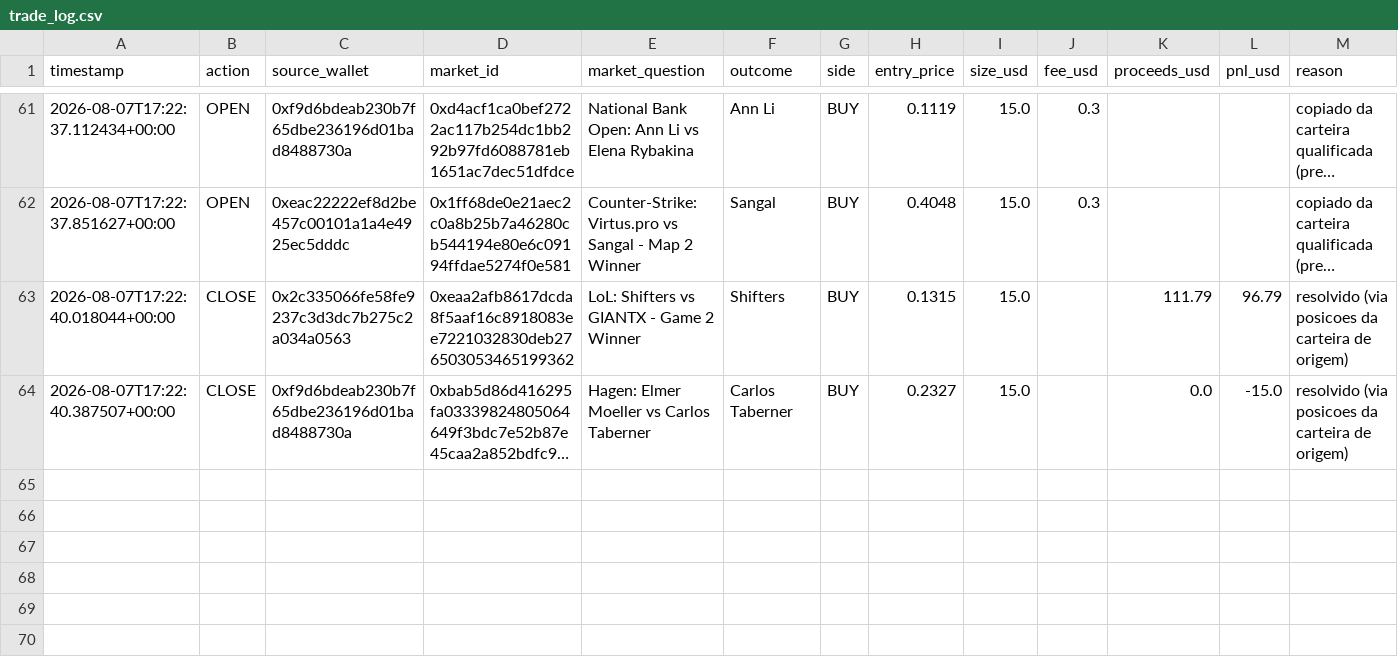
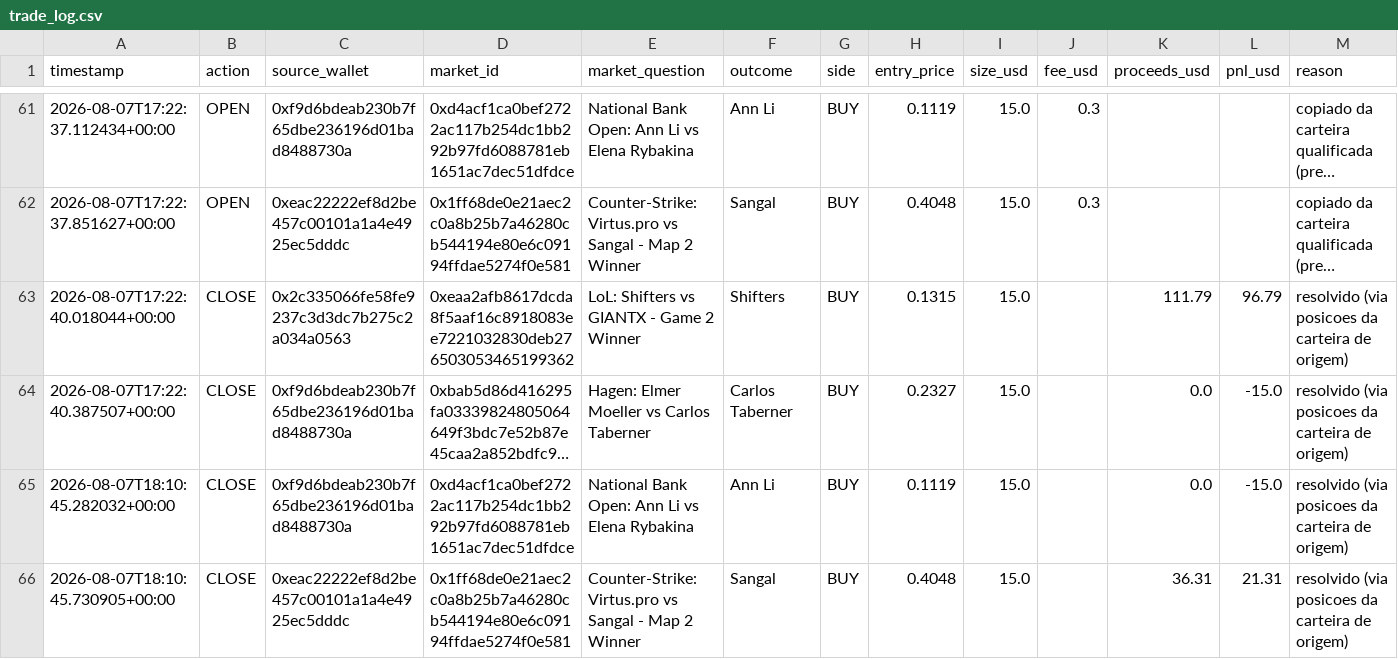
Before and after one commit to RomelNeto/testbot, a CSV file: data/trade_log.csv, drawn as a sheet; only a part is shown, gaps mark what is left out; long unchanged cells end in …; rows hold the shown columns only; the diff names each change by its address in the sheet, - before the commit and + after, or states it on an @@ line.

```diff
--- a/data/trade_log.csv
+++ b/data/trade_log.csv
+row 65: 2026-08-07T18:10:45.282032+00:00 | CLOSE | 0xf9d6bdeab230b7f65dbe236196d01bad8488730a | 0xd4acf1ca0bef2722ac117b254dc1bb292b97fd6088781eb1651ac7dec51dfdce | National Bank Open: Ann Li vs Elena Rybakina | Ann Li | BUY | 0.1119 | 15.0 |  | 0.0 | -15.0 | resolvido (via posicoes da carteira de origem)
+row 66: 2026-08-07T18:10:45.730905+00:00 | CLOSE | 0xeac22222ef8d2be457c00101a1a4e4925ec5dddc | 0x1ff68de0e21aec2c0a8b25b7a46280cb544194e80e6c09194ffdae5274f0e581 | Counter-Strike: Virtus.pro vs Sangal - Map 2 Winner | Sangal | BUY | 0.4048 | 15.0 |  | 36.31 | 21.31 | resolvido (via posicoes da carteira de origem)
```
Also changed, not shown: 2 other files.
